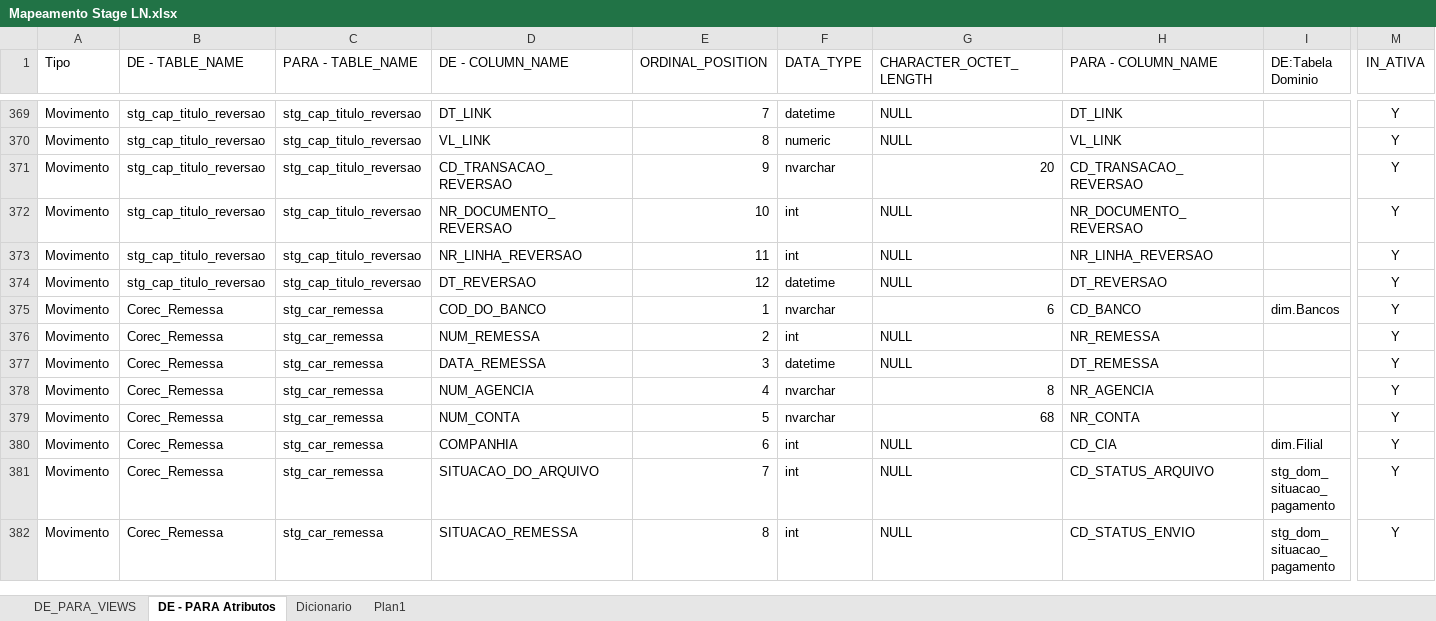
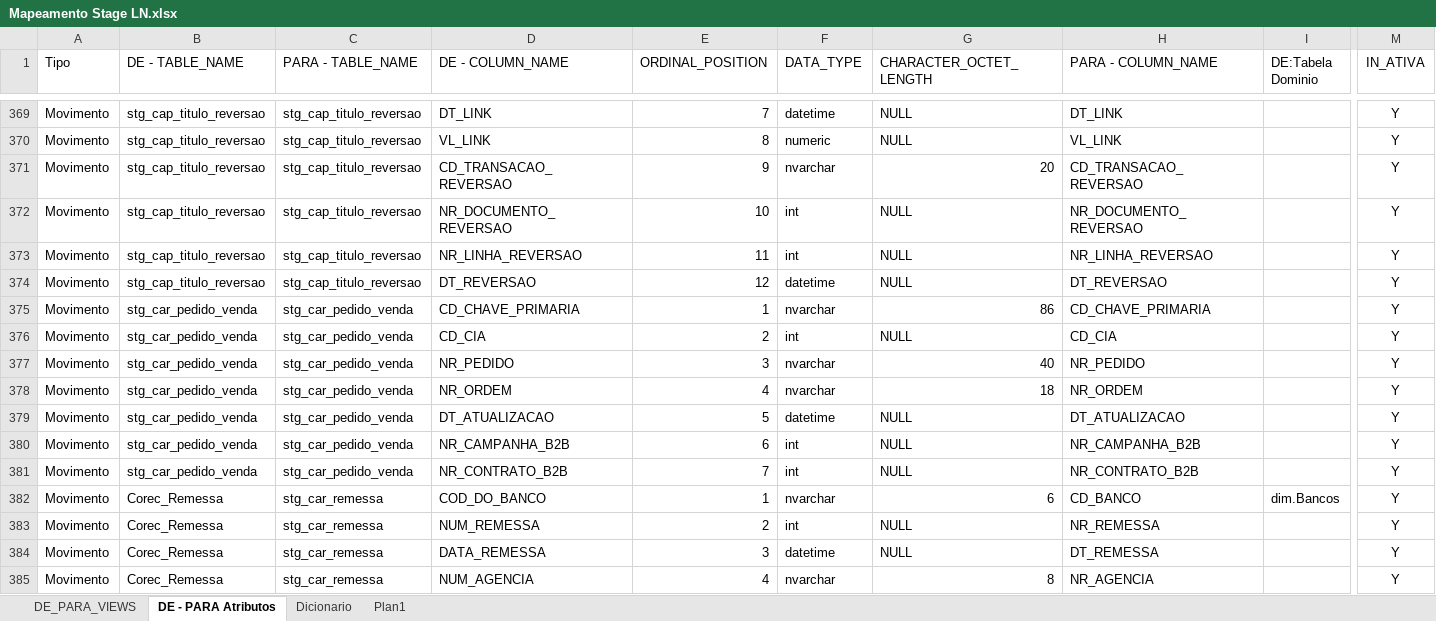
Before and after one commit to patricknaka/Nova, an Excel workbook: Documentação/Planilhas/Mapeamento Stage LN.xlsx, sheet DE - PARA Atributos, drawn as a sheet; only a part is shown, gaps mark what is left out; the shorter side is filled out with more unchanged rows; values as stored, in another font and other column widths than the file's, no borders; table styles not drawn; rows hold the shown columns only; the diff names each change by its address in the sheet, - before the commit and + after, or states it on an @@ line.

Commit message:
Atualização Mapeamento Stage LN

```diff
--- a/Documentação/Planilhas/Mapeamento Stage LN.xlsx (sheet DE - PARA Atributos)
+++ b/Documentação/Planilhas/Mapeamento Stage LN.xlsx (sheet DE - PARA Atributos)
+row 375: Movimento | stg_car_pedido_venda | stg_car_pedido_venda | CD_CHAVE_PRIMARIA | 1 | nvarchar | 86 | CD_CHAVE_PRIMARIA |  | Y
+row 376: Movimento | stg_car_pedido_venda | stg_car_pedido_venda | CD_CIA | 2 | int | NULL | CD_CIA |  | Y
+row 377: Movimento | stg_car_pedido_venda | stg_car_pedido_venda | NR_PEDIDO | 3 | nvarchar | 40 | NR_PEDIDO |  | Y
+row 378: Movimento | stg_car_pedido_venda | stg_car_pedido_venda | NR_ORDEM | 4 | nvarchar | 18 | NR_ORDEM |  | Y
+row 379: Movimento | stg_car_pedido_venda | stg_car_pedido_venda | DT_ATUALIZACAO | 5 | datetime | NULL | DT_ATUALIZACAO |  | Y
+row 380: Movimento | stg_car_pedido_venda | stg_car_pedido_venda | NR_CAMPANHA_B2B | 6 | int | NULL | NR_CAMPANHA_B2B |  | Y
+row 381: Movimento | stg_car_pedido_venda | stg_car_pedido_venda | NR_CONTRATO_B2B | 7 | int | NULL | NR_CONTRATO_B2B |  | Y
```
